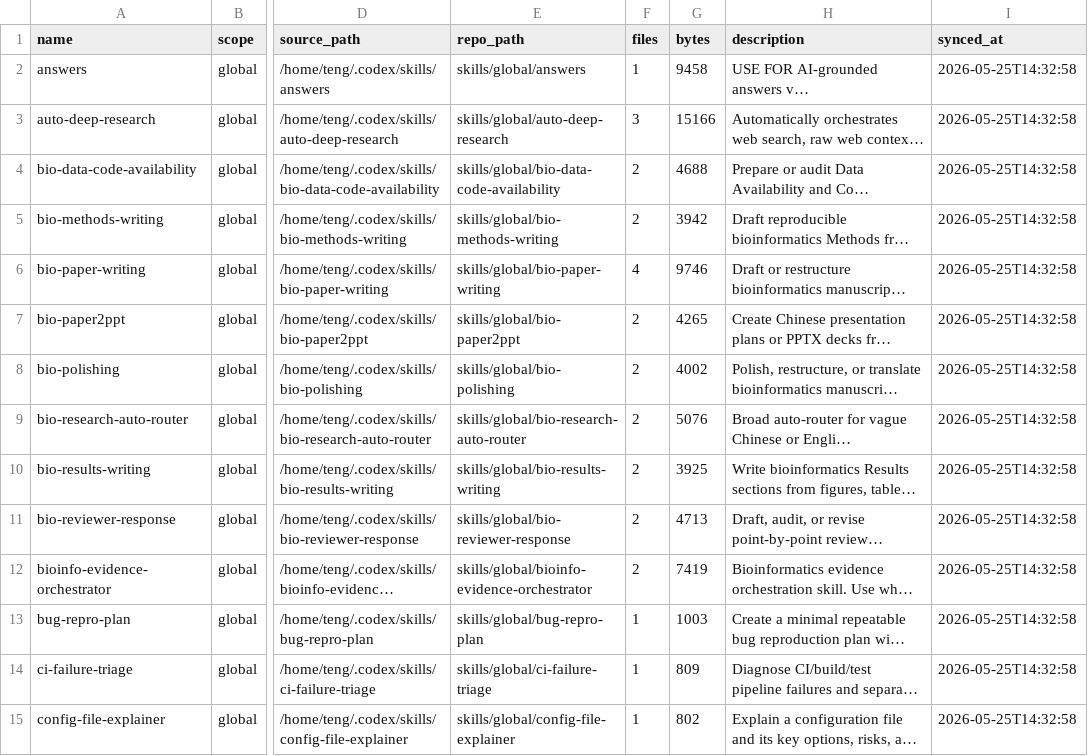
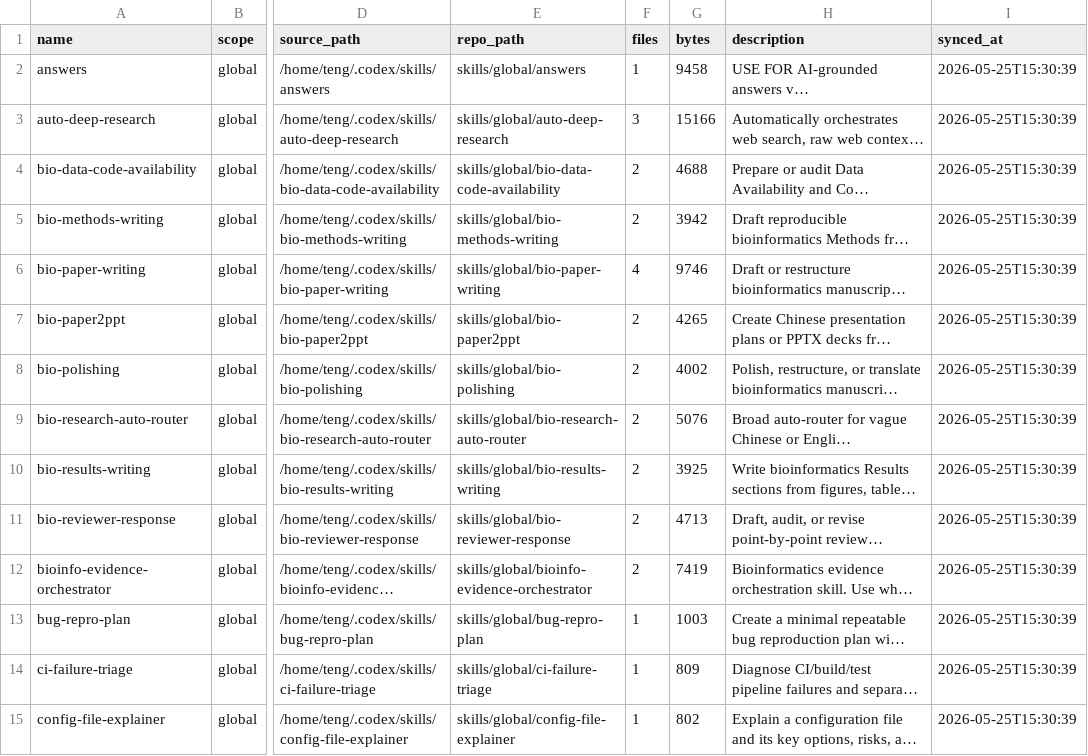
Before and after one commit to Teng-bio/codex-skills-hub, a TSV file: registry/SKILL_INVENTORY.tsv, drawn as a sheet; only a part is shown, gaps mark what is left out; long unchanged cells end in …; the diff covers the shown part only; the diff names each change by its address in the sheet, - before the commit and + after, or states it on an @@ line.

Commit message:
docs: document bio skill routing and publish workflow

```diff
--- a/registry/SKILL_INVENTORY.tsv
+++ b/registry/SKILL_INVENTORY.tsv
-I2:I15 (synced_at): 2026-05-25T14:32:58
+I2:I15 (synced_at): 2026-05-25T15:30:39
```
Also changed, not shown: 47 edited cells elsewhere in this file, 6 other files.
